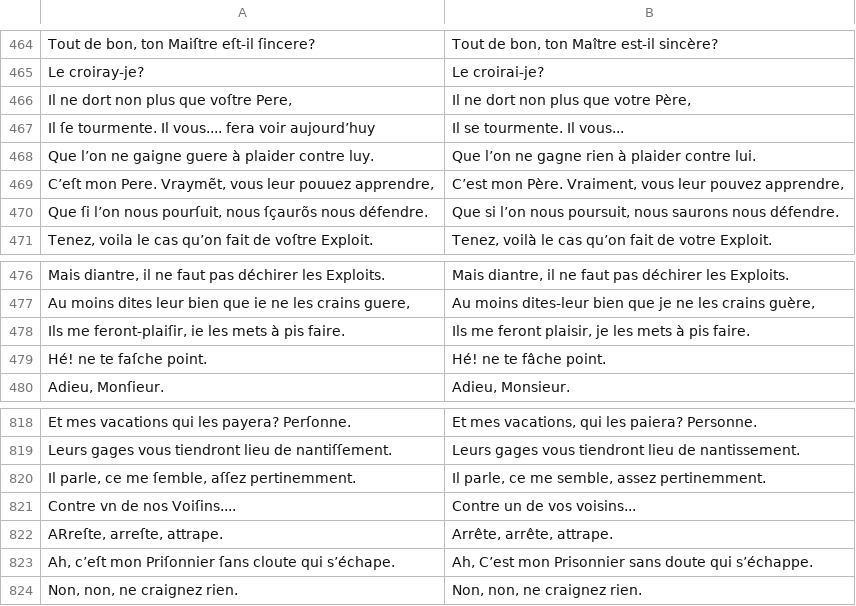
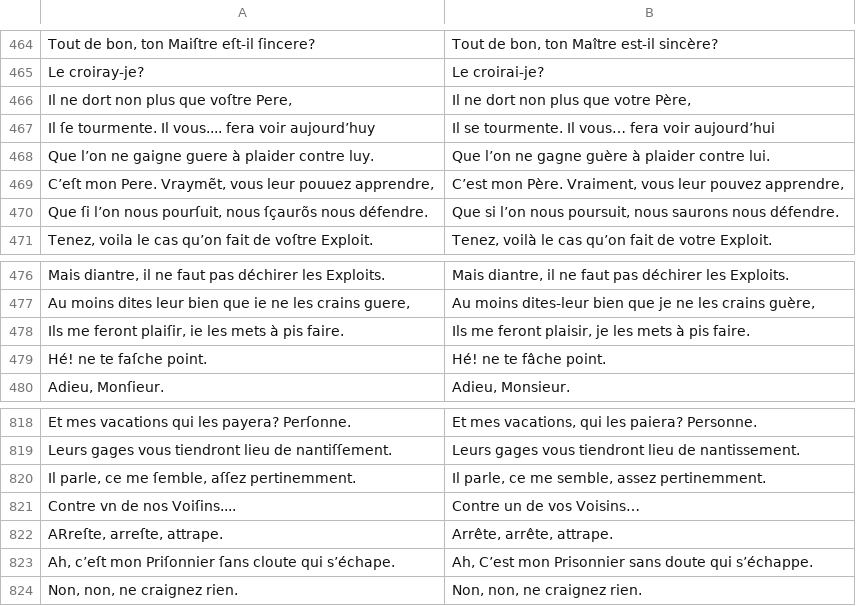
Before and after one commit to e-ditiones/PARALLEL17, a TSV file: corpus_tsv/Racine1669_Plaideurs_btv1b8610811c_cropped_corrected_numb_align_numb_l.tsv, drawn as a sheet; only a part is shown, gaps mark what is left out.

Commit message:
Racine plaideurs

```diff
--- a/corpus_tsv/Racine1669_Plaideurs_btv1b8610811c_cropped_corrected_numb_align_numb_l.tsv
+++ b/corpus_tsv/Racine1669_Plaideurs_btv1b8610811c_cropped_corrected_numb_align_numb_l.tsv
@@ -466,4 +466,4 @@ Le croiray-je?	Le croirai-je?
 Il ne dort non plus que voſtre Pere,	Il ne dort non plus que votre Père,
-Il ſe tourmente. Il vous.... fera voir aujourd’huy	Il se tourmente. Il vous...
-Que l’on ne gaigne guere à plaider contre luy.	Que l’on ne gagne rien à plaider contre lui.
+Il ſe tourmente. Il vous.... fera voir aujourd’huy	Il se tourmente. Il vous… fera voir aujourd’hui
+Que l’on ne gaigne guere à plaider contre luy.	Que l’on ne gagne guère à plaider contre lui.
 C’eſt mon Pere. Vraymẽt, vous leur pouuez apprendre,	C’est mon Père. Vraiment, vous leur pouvez apprendre,
@@ -477,3 +477,3 @@ Mais diantre, il ne faut pas déchirer les Exploits.	Mais diantre, il ne faut pa
 Au moins dites leur bien que ie ne les crains guere,	Au moins dites-leur bien que je ne les crains guère,
-Ils me feront-plaiſir, ie les mets à pis faire.	Ils me feront plaisir, je les mets à pis faire.
+Ils me feront plaiſir, ie les mets à pis faire.	Ils me feront plaisir, je les mets à pis faire.
 Hé! ne te faſche point.	Hé! ne te fâche point.
@@ -820,3 +820,3 @@ Leurs gages vous tiendront lieu de nantiſſement.	Leurs gages vous tiendront li
 Il parle, ce me ſemble, aſſez pertinemment.	Il parle, ce me semble, assez pertinemment.
-Contre vn de nos Voiſins....	Contre un de vos voisins...
+Contre vn de nos Voiſins....	Contre un de vos Voisins…
 ARreſte, arreſte, attrape.	Arrête, arrête, attrape.
```
Also changed, not shown: 1 other file.
